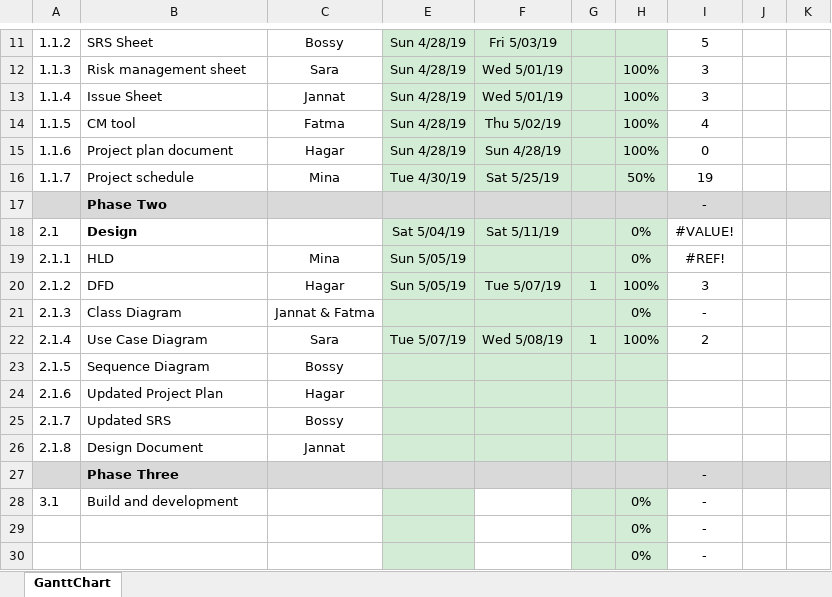
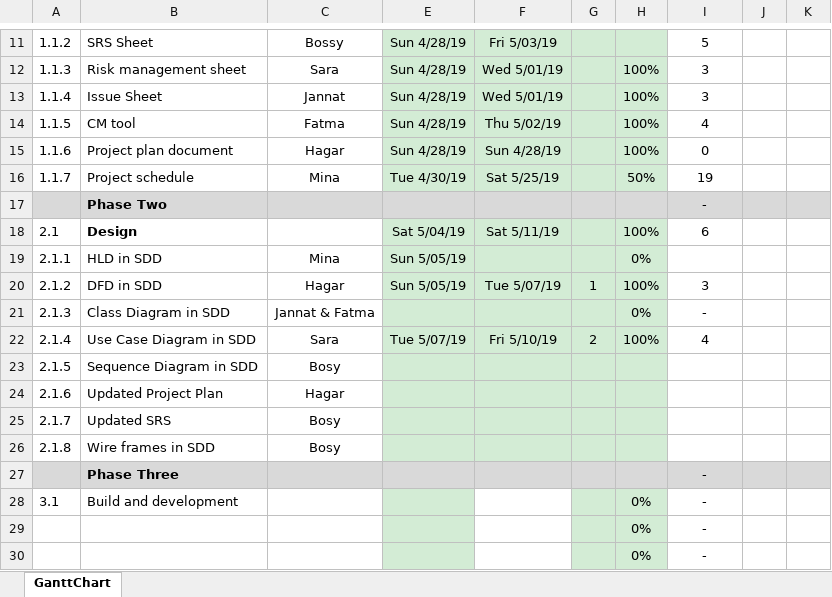
Before and after one commit to FatmaMohamedSoliman/CarPurchasing, an Excel workbook: Planning/CAR_Project_ Schedule.xlsx, sheet GanttChart, drawn as a sheet; only a part is shown, gaps mark what is left out; values as stored, in another font and other column widths than the file's, no borders; charts and pictures and conditional formats not drawn; the diff names each change by its address in the sheet, - before the commit and + after, or states it on an @@ line.

Commit message:
Updated schedule

```diff
--- a/Planning/CAR_Project_ Schedule.xlsx (sheet GanttChart)
+++ b/Planning/CAR_Project_ Schedule.xlsx (sheet GanttChart)
-H18: 0%
+H18: 100%
-I18: #VALUE!
+I18: 6
-B19: HLD
+B19: HLD in SDD
-I19: #REF!
+I19: (empty)
-B20: DFD
+B20: DFD in SDD
-B21: Class Diagram
+B21: Class Diagram in SDD
-B22: Use Case Diagram
+B22: Use Case Diagram in SDD
-F22: Wed 5/08/19
+F22: Fri 5/10/19
-G22: 1
+G22: 2
-I22: 2
+I22: 4
-B23: Sequence Diagram
+B23: Sequence Diagram in SDD
-C23: Bossy
+C23: Bosy
-C25: Bossy
+C25: Bosy
-B26: Design Document
+B26: Wire frames in SDD
-C26: Jannat
+C26: Bosy
```
Also changed, not shown: charts or pictures.
